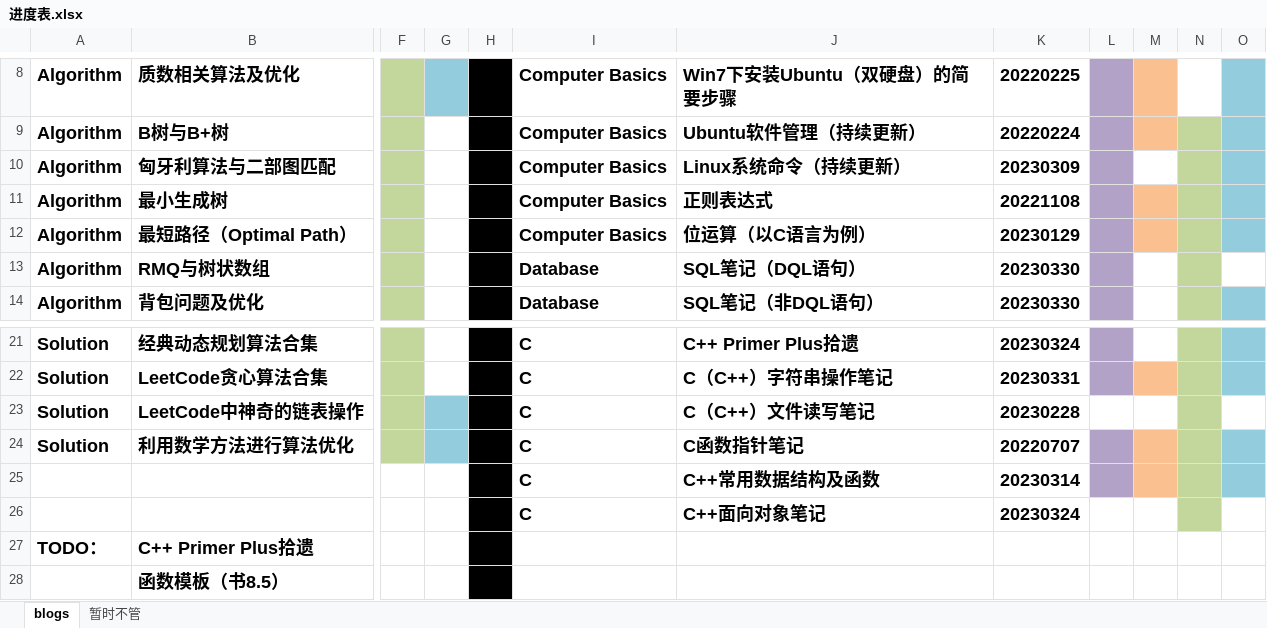
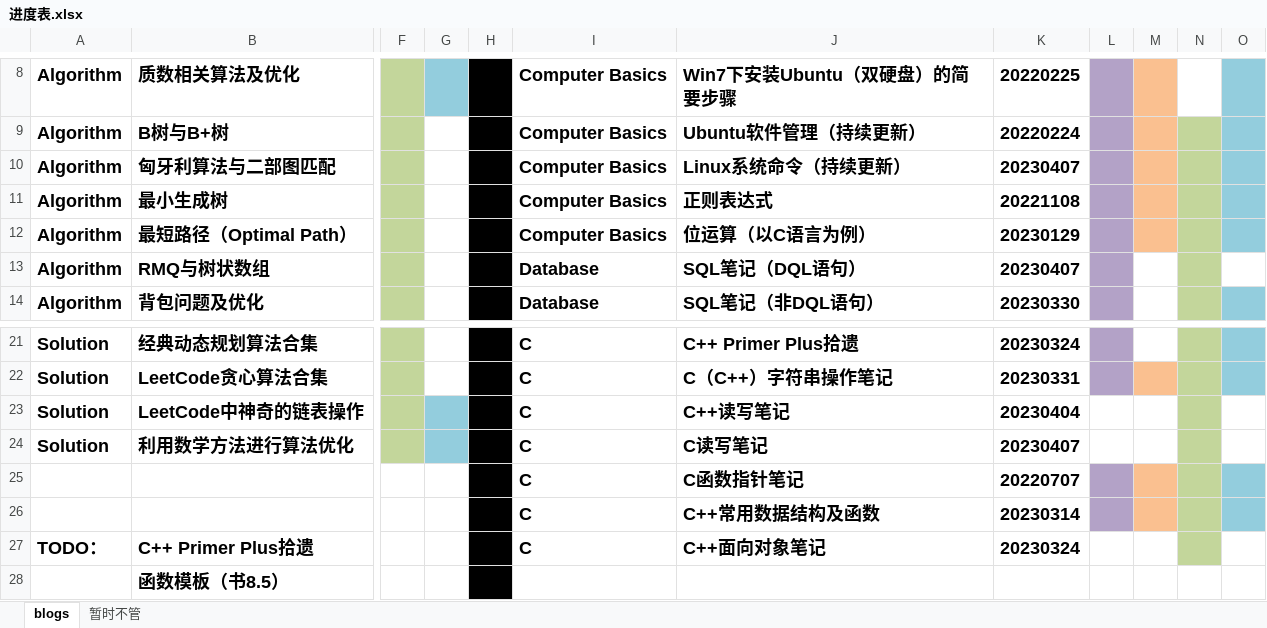
Before and after one commit to ZergWang/Blogs, an Excel workbook: 进度表.xlsx, sheet blogs, drawn as a sheet; only a part is shown, gaps mark what is left out; values as stored, in another font and other column widths than the file's, no borders; removed rows and columns are numbered as before the commit, all else as after; rows hold the shown columns only; the diff names each change by its address in the sheet, - before the commit and + after, or states it on an @@ line.

Commit message:
update c/c++ io blogs

```diff
--- a/进度表.xlsx (sheet blogs)
+++ b/进度表.xlsx (sheet blogs)
-K10: 20230309
+K10: 20230407
-M10 fill: none
+M10 fill: #FAC090
-K13: 20230330
+K13: 20230407
-J23: C（C++）文件读写笔记
+J23: C++读写笔记
-K23: 20230228
+K23: 20230404
-J24: C函数指针笔记
+J24: C读写笔记
-K24: 20220707
+K24: 20230407
-L24 fill: #B3A2C7
+L24 fill: none
-M24 fill: #FAC090
+M24 fill: none
-O24 fill: #93CDDD
+O24 fill: none
+row 25:  |  |  |  |  | C | C函数指针笔记 | 20220707
-row 26:  |  |  |  |  | C | C++面向对象笔记 | 20230324
-I27: (empty)
+I27: C
-J27: (empty)
+J27: C++面向对象笔记
-K27: (empty)
+K27: 20230324
-N27 fill: none
+N27 fill: #C3D69B
```
Also changed, not shown: 7 other files.
